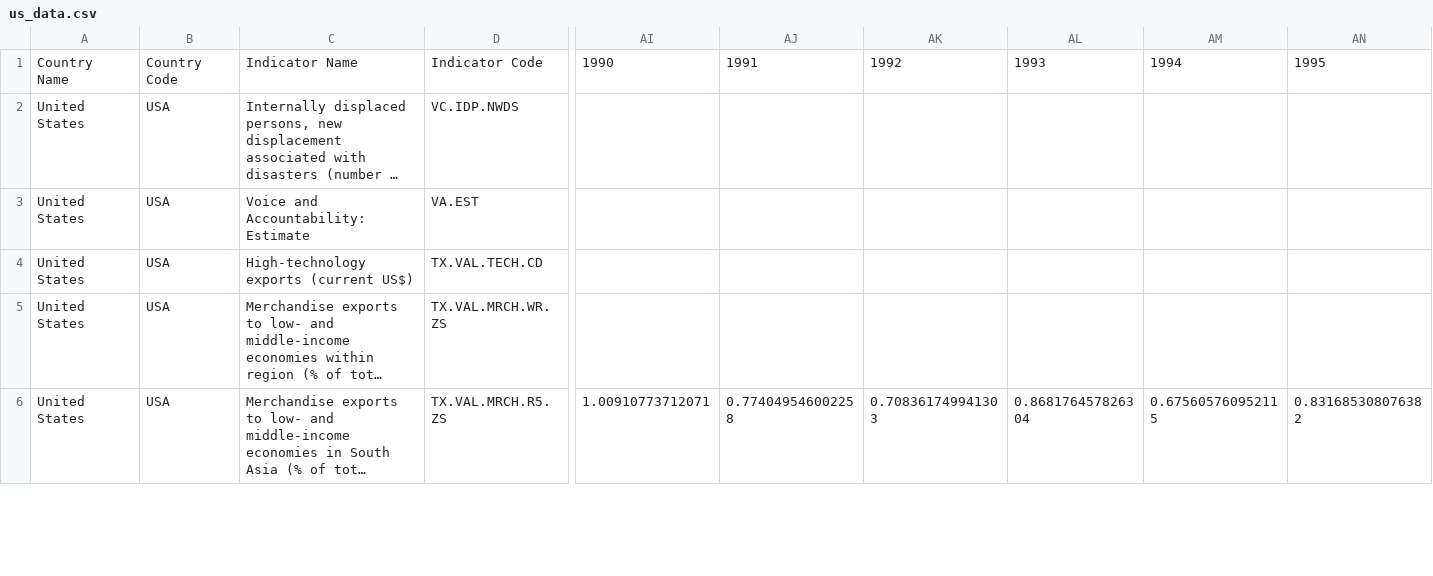
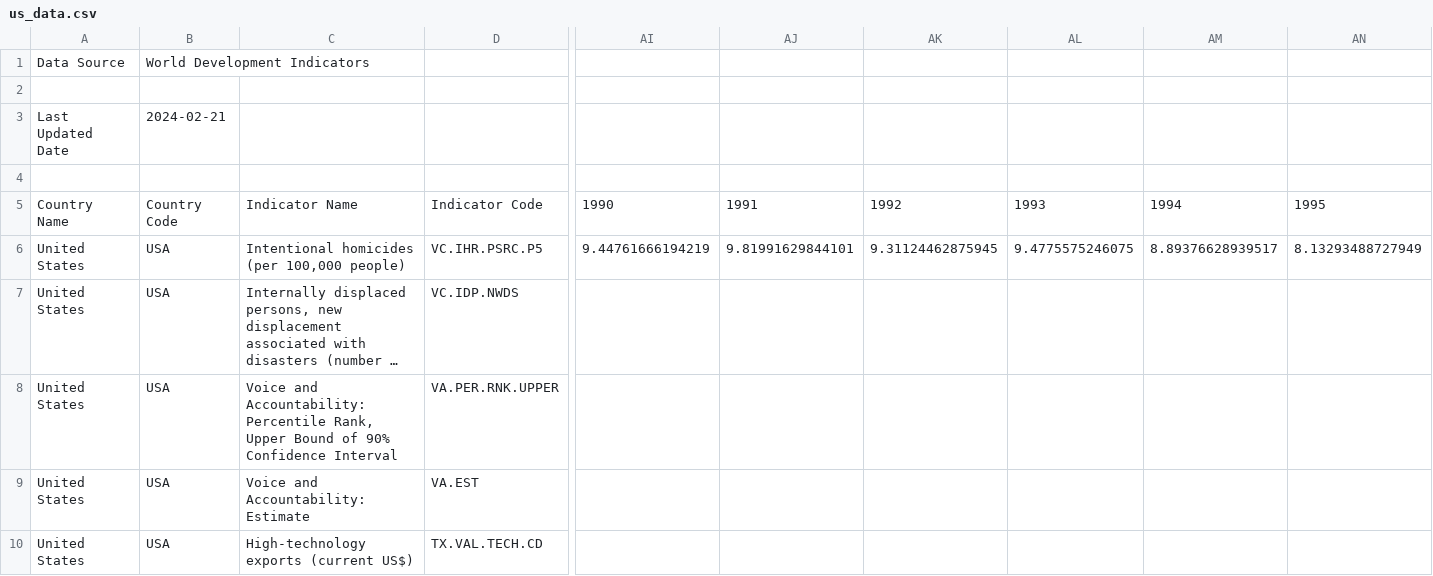
Before and after one commit to Shre-D/EGD-Assignment1, a CSV file: data/us_data.csv, drawn as a sheet; only a part is shown, gaps mark what is left out; the shorter side is filled out with more unchanged rows; long unchanged cells end in …; rows hold the shown columns only; the diff names each change by its address in the sheet, - before the commit and + after, or states it on an @@ line.

Commit message:
feat: select relevant data and refactor

```diff
--- a/data/us_data.csv
+++ b/data/us_data.csv
+row 1: Data Source | World Development Indicators
+row 2: (empty)
+row 3: Last Updated Date | 2024-02-21
+row 4: (empty)
+row 6: United States | USA | Intentional homicides (per 100,000 people) | VC.IHR.PSRC.P5 | 9.44761666194219 | 9.81991629844101 | 9.31124462875945 | 9.4775575246075 | 8.89376628939517 | 8.13293488727949
+row 8: United States | USA | Voice and Accountability: Percentile Rank, Upper Bound of 90% Confidence Interval | VA.PER.RNK.UPPER
```
Also changed, not shown: 1 other file.
